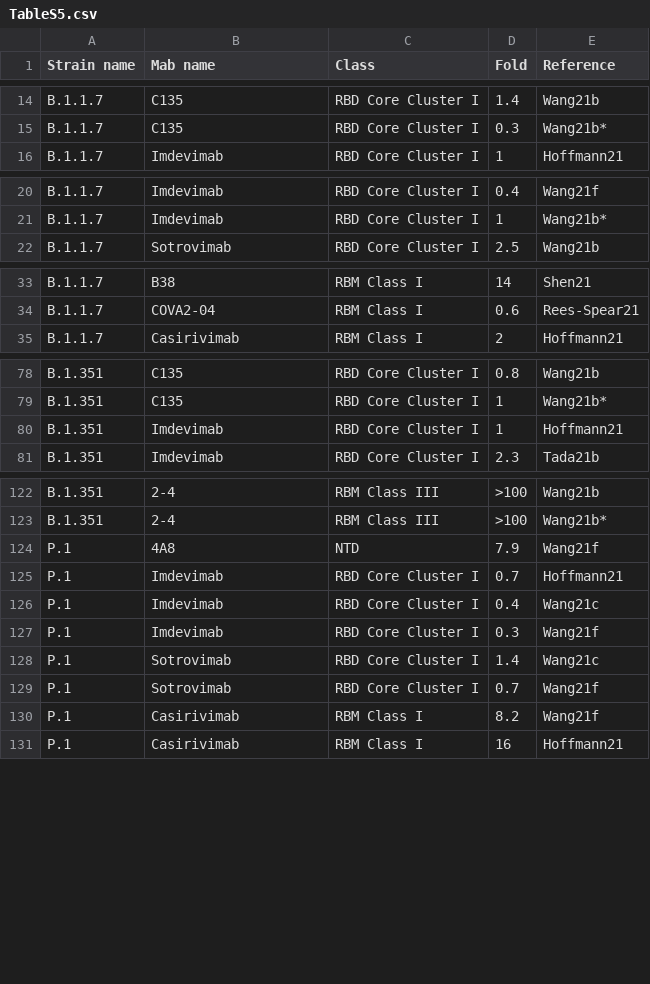
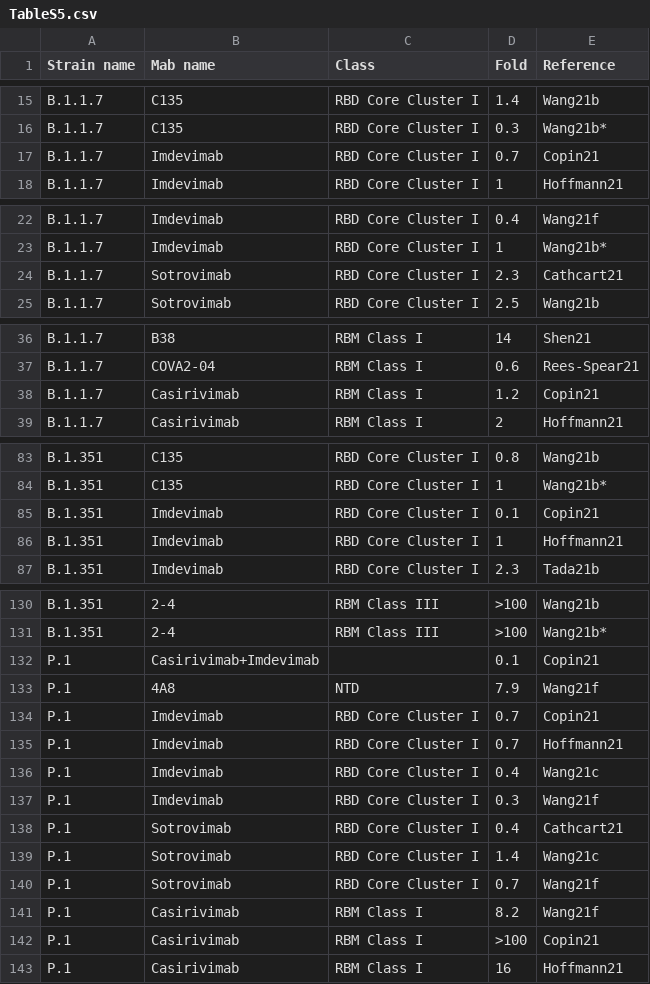
Before and after one commit to hivdb/covid-drdb-reports, a CSV file: susceptibility-data_files/table/TableS5.csv, drawn as a sheet; only a part is shown, gaps mark what is left out; the diff covers the shown part only.

Commit message:
add cathcart21, copin21

```diff
--- a/susceptibility-data_files/table/TableS5.csv
+++ b/susceptibility-data_files/table/TableS5.csv
@@ -15,2 +16,3 @@ B.1.1.7,C135,RBD Core Cluster I,1.4,Wang21b
 B.1.1.7,C135,RBD Core Cluster I,0.3,Wang21b*
+B.1.1.7,Imdevimab,RBD Core Cluster I,0.7,Copin21
 B.1.1.7,Imdevimab,RBD Core Cluster I,1,Hoffmann21
@@ -21,2 +23,3 @@ B.1.1.7,Imdevimab,RBD Core Cluster I,0.4,Wang21f
 B.1.1.7,Imdevimab,RBD Core Cluster I,1,Wang21b*
+B.1.1.7,Sotrovimab,RBD Core Cluster I,2.3,Cathcart21
 B.1.1.7,Sotrovimab,RBD Core Cluster I,2.5,Wang21b
@@ -34,2 +37,3 @@ B.1.1.7,B38,RBM Class I,14,Shen21
 B.1.1.7,COVA2-04,RBM Class I,0.6,Rees-Spear21
+B.1.1.7,Casirivimab,RBM Class I,1.2,Copin21
 B.1.1.7,Casirivimab,RBM Class I,2,Hoffmann21
@@ -79,2 +84,3 @@ B.1.351,C135,RBD Core Cluster I,0.8,Wang21b
 B.1.351,C135,RBD Core Cluster I,1,Wang21b*
+B.1.351,Imdevimab,RBD Core Cluster I,0.1,Copin21
 B.1.351,Imdevimab,RBD Core Cluster I,1,Hoffmann21
@@ -123,3 +131,5 @@ B.1.351,2-4,RBM Class III,>100,Wang21b
 B.1.351,2-4,RBM Class III,>100,Wang21b*
+P.1,Casirivimab+Imdevimab,,0.1,Copin21
 P.1,4A8,NTD,7.9,Wang21f
+P.1,Imdevimab,RBD Core Cluster I,0.7,Copin21
 P.1,Imdevimab,RBD Core Cluster I,0.7,Hoffmann21
@@ -127,2 +137,3 @@ P.1,Imdevimab,RBD Core Cluster I,0.4,Wang21c
 P.1,Imdevimab,RBD Core Cluster I,0.3,Wang21f
+P.1,Sotrovimab,RBD Core Cluster I,0.4,Cathcart21
 P.1,Sotrovimab,RBD Core Cluster I,1.4,Wang21c
@@ -130,2 +141,3 @@ P.1,Sotrovimab,RBD Core Cluster I,0.7,Wang21f
 P.1,Casirivimab,RBM Class I,8.2,Wang21f
+P.1,Casirivimab,RBM Class I,>100,Copin21
 P.1,Casirivimab,RBM Class I,16,Hoffmann21
```
Also changed, not shown: 4 added rows elsewhere in this file, susceptibility-data_files/table/TableS3.csv, susceptibility-data_files/table/TableS7.csv, 7 other files.
